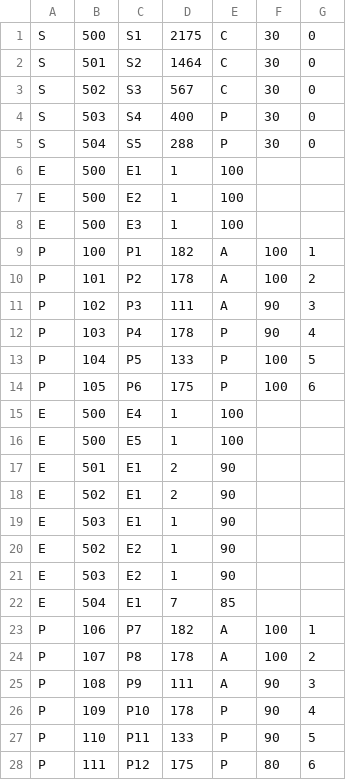
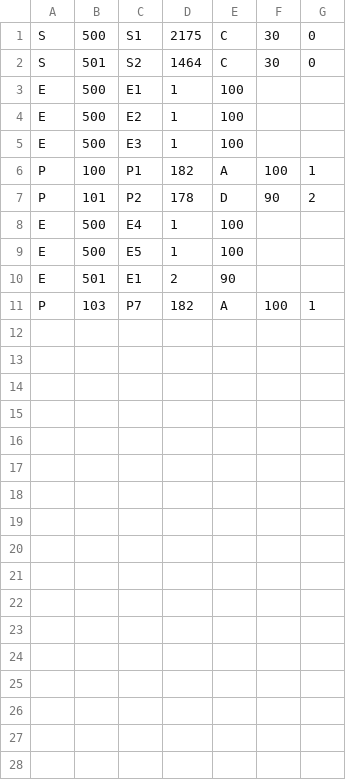
Before and after one commit to C-MTY-TC1033-302-2213-1/avance2-PedroValdezF, a CSV file: Inventario2.csv, drawn as a sheet.

```diff
--- a/Inventario2.csv
+++ b/Inventario2.csv
@@ -2,5 +2,2 @@ S,500,S1,2175,C,30,0
 S,501,S2,1464,C,30,0
-S,502,S3,567,C,30,0
-S,503,S4,400,P,30,0
-S,504,S5,288,P,30,0
 E,500,E1,1,100,,
@@ -9,7 +6,3 @@ E,500,E3,1,100,,
 P,100,P1,182,A,100,1
-P,101,P2,178,A,100,2
-P,102,P3,111,A,90,3
-P,103,P4,178,P,90,4
-P,104,P5,133,P,100,5
-P,105,P6,175,P,100,6
+P,101,P2,178,D,90,2
 E,500,E4,1,100,,
@@ -17,12 +10,2 @@ E,500,E5,1,100,,
 E,501,E1,2,90,,
-E,502,E1,2,90,,
-E,503,E1,1,90,,
-E,502,E2,1,90,,
-E,503,E2,1,90,,
-E,504,E1,7,85,,
-P,106,P7,182,A,100,1
-P,107,P8,178,A,100,2
-P,108,P9,111,A,90,3
-P,109,P10,178,P,90,4
-P,110,P11,133,P,90,5
-P,111,P12,175,P,80,6
+P,103,P7,182,A,100,1
```
Also changed, not shown: 1 other file.
